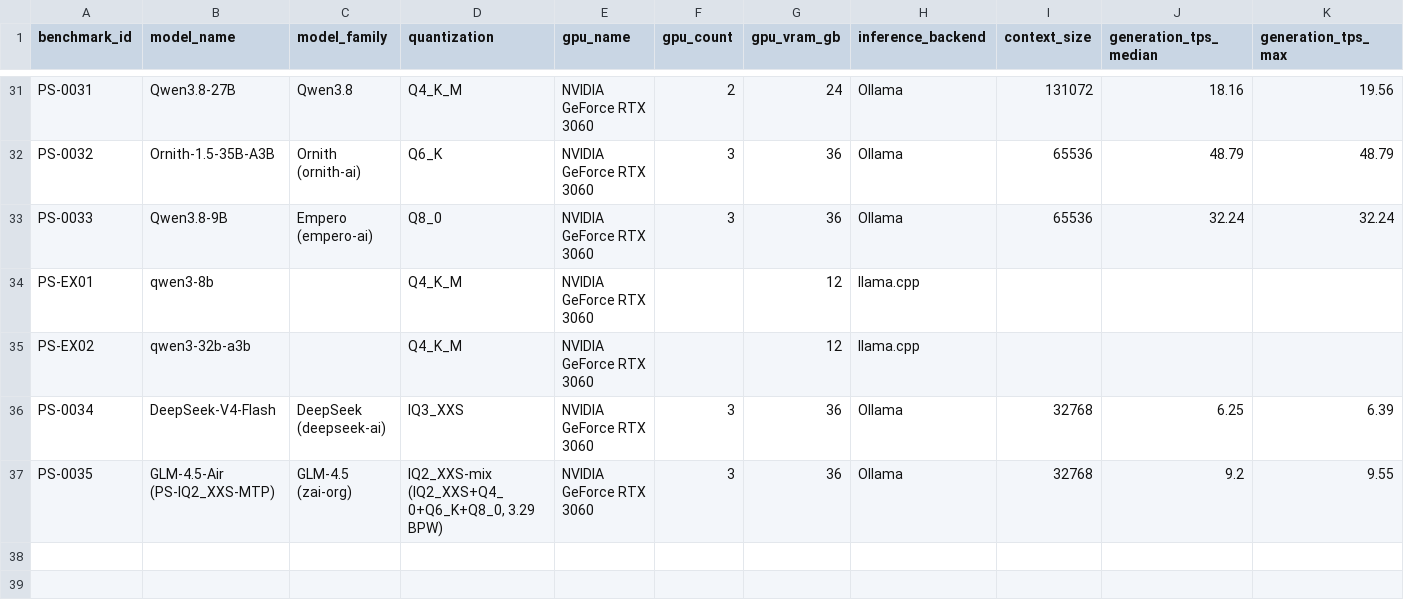
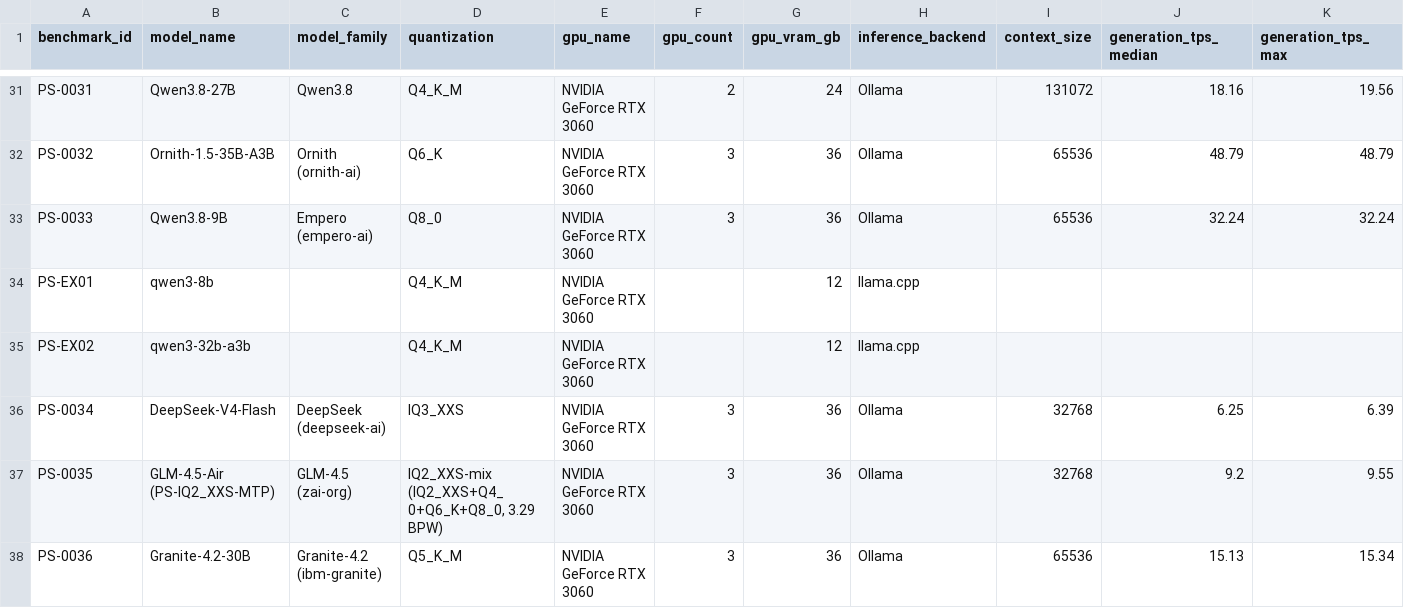
Before and after one commit to mw00/peasant-smith, a CSV file: data/benchmarks.csv, drawn as a sheet; only a part is shown, gaps mark what is left out; rows hold the shown columns only; the diff names each change by its address in the sheet, - before the commit and + after, or states it on an @@ line.

Commit message:
Benchmark run 2026-08-25: Granite-4.2-30B Q5_K_M on uranus-3x3060 (PS-0036)

```diff
--- a/data/benchmarks.csv
+++ b/data/benchmarks.csv
+row 38: PS-0036 | Granite-4.2-30B | Granite-4.2 (ibm-granite) | Q5_K_M | NVIDIA GeForce RTX 3060 | 3 | 36 | Ollama | 65536 | 15.13 | 15.34
```
Also changed, not shown: 2 other files.
